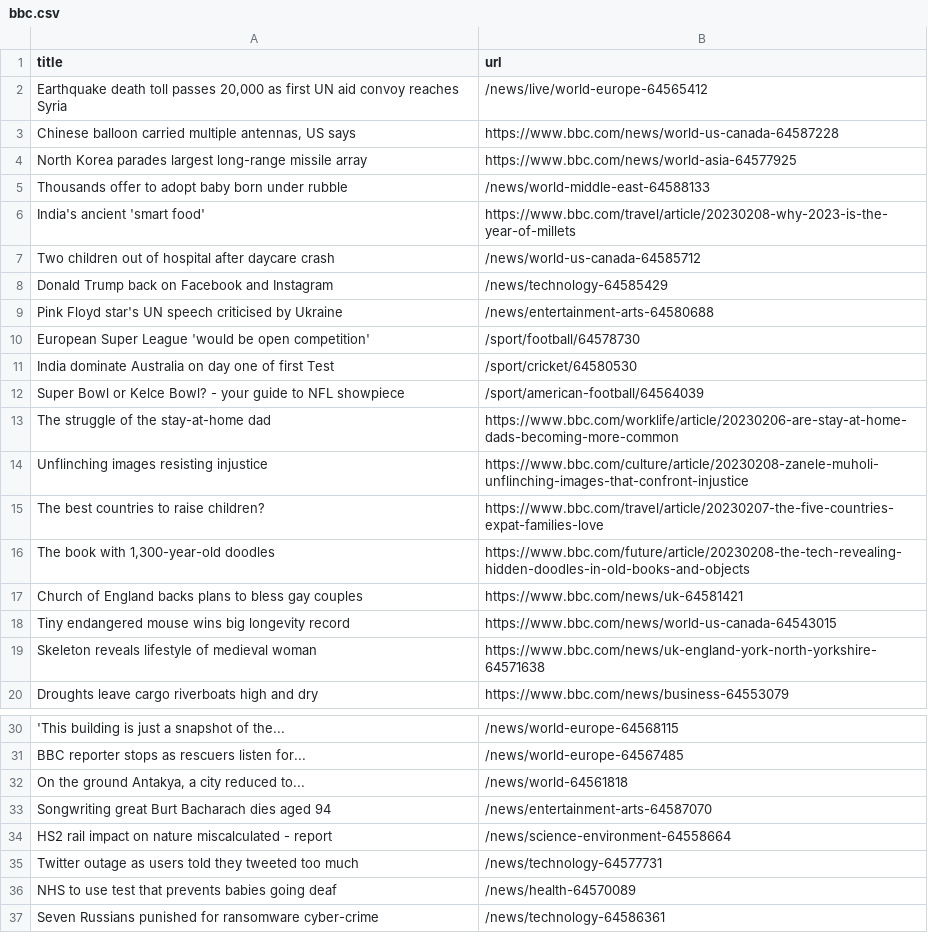
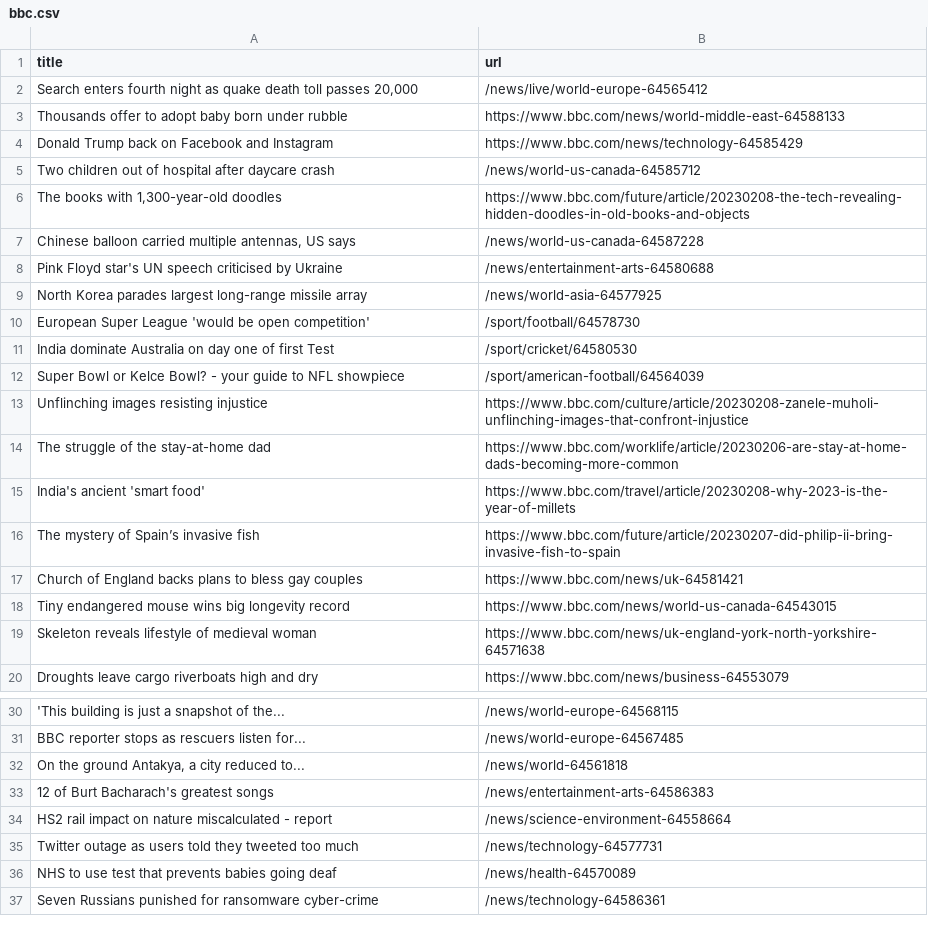
Before and after one commit to ramanshreya/automatic-scraper, a CSV file: bbc.csv, drawn as a sheet; only a part is shown, gaps mark what is left out.

```diff
--- a/bbc.csv
+++ b/bbc.csv
@@ -1,10 +1,10 @@
 title,url
-"Earthquake death toll passes 20,000 as first UN aid convoy reaches Syria",/news/live/world-europe-64565412
-"Chinese balloon carried multiple antennas, US says",https://www.bbc.com/news/world-us-canada-64587228
-North Korea parades largest long-range missile array,https://www.bbc.com/news/world-asia-64577925
-Thousands offer to adopt baby born under rubble,/news/world-middle-east-64588133
-India's ancient 'smart food',https://www.bbc.com/travel/article/20230208-why-2023-is-the-year-of-millets
+"Search enters fourth night as quake death toll passes 20,000",/news/live/world-europe-64565412
+Thousands offer to adopt baby born under rubble,https://www.bbc.com/news/world-middle-east-64588133
+Donald Trump back on Facebook and Instagram,https://www.bbc.com/news/technology-64585429
 Two children out of hospital after daycare crash,/news/world-us-canada-64585712
-Donald Trump back on Facebook and Instagram,/news/technology-64585429
+"The books with 1,300-year-old doodles",https://www.bbc.com/future/article/20230208-the-tech-revealing-hidden-doodles-in-old-books-and-objects
+"Chinese balloon carried multiple antennas, US says",/news/world-us-canada-64587228
 Pink Floyd star's UN speech criticised by Ukraine,/news/entertainment-arts-64580688
+North Korea parades largest long-range missile array,/news/world-asia-64577925
 European Super League 'would be open competition',/sport/football/64578730
@@ -12,6 +12,6 @@ India dominate Australia on day one of first Test,/sport/cricket/64580530
 Super Bowl or Kelce Bowl? - your guide to NFL showpiece,/sport/american-football/64564039
+Unflinching images resisting injustice,https://www.bbc.com/culture/article/20230208-zanele-muholi-unflinching-images-that-confront-injustice
 The struggle of the stay-at-home dad,https://www.bbc.com/worklife/article/20230206-are-stay-at-home-dads-becoming-more-common
-Unflinching images resisting injustice,https://www.bbc.com/culture/article/20230208-zanele-muholi-unflinching-images-that-confront-injustice
-The best countries to raise children?,https://www.bbc.com/travel/article/20230207-the-five-countries-expat-families-love
-"The book with 1,300-year-old doodles",https://www.bbc.com/future/article/20230208-the-tech-revealing-hidden-doodles-in-old-books-and-objects
+India's ancient 'smart food',https://www.bbc.com/travel/article/20230208-why-2023-is-the-year-of-millets
+The mystery of Spain’s invasive fish,https://www.bbc.com/future/article/20230207-did-philip-ii-bring-invasive-fish-to-spain
 Church of England backs plans to bless gay couples,https://www.bbc.com/news/uk-64581421
@@ -32,3 +32,3 @@ BBC reporter stops as rescuers listen for...,/news/world-europe-64567485
 "On the ground Antakya, a city reduced to...",/news/world-64561818
-Songwriting great Burt Bacharach dies aged 94,/news/entertainment-arts-64587070
+12 of Burt Bacharach's greatest songs,/news/entertainment-arts-64586383
 HS2 rail impact on nature miscalculated - report,/news/science-environment-64558664
```
